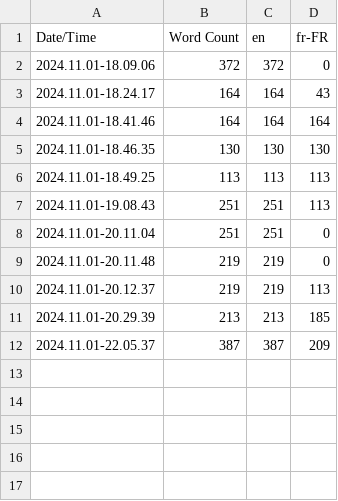
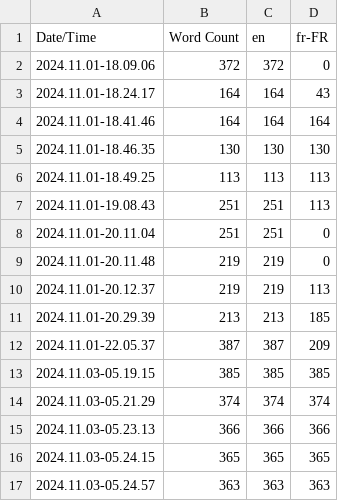
Before and after one commit to Quantum-Leap-Game-Studios/Laseroban, a CSV file: Content/Localization/Game/Game.csv, drawn as a sheet; the diff names each change by its address in the sheet, - before the commit and + after, or states it on an @@ line.

```diff
--- a/Content/Localization/Game/Game.csv
+++ b/Content/Localization/Game/Game.csv
+row 13: 2024.11.03-05.19.15 | 385 | 385 | 385
+row 14: 2024.11.03-05.21.29 | 374 | 374 | 374
+row 15: 2024.11.03-05.23.13 | 366 | 366 | 366
+row 16: 2024.11.03-05.24.15 | 365 | 365 | 365
+row 17: 2024.11.03-05.24.57 | 363 | 363 | 363
```
Also changed, not shown: 21 other files.
